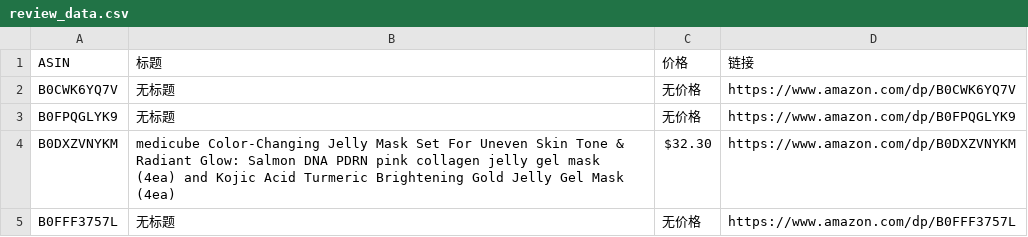
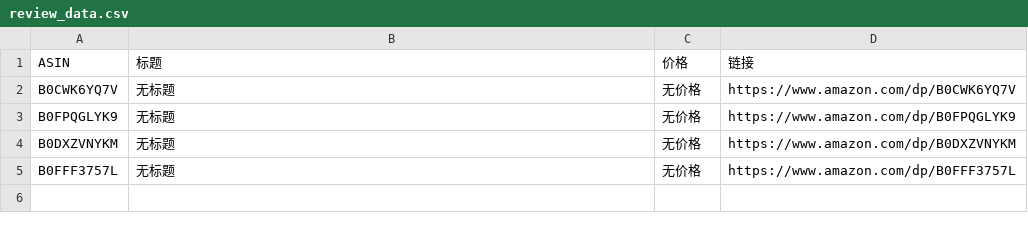
Before and after one commit to wekede01-crypto/Cursor-Review, a CSV file: review_data.csv, drawn as a sheet.

```diff
--- a/review_data.csv
+++ b/review_data.csv
@@ -3,3 +3,3 @@ B0CWK6YQ7V,无标题,无价格,https://www.amazon.com/dp/B0CWK6YQ7V
 B0FPQGLYK9,无标题,无价格,https://www.amazon.com/dp/B0FPQGLYK9
-B0DXZVNYKM,medicube Color-Changing Jelly Mask Set For Uneven Skin Tone & Radiant Glow: Salmon DNA PDRN pink collagen jelly gel mask (4ea) and Kojic Acid Turmeric Brightening Gold Jelly Gel Mask (4ea),$32.30,https://www.amazon.com/dp/B0DXZVNYKM
+B0DXZVNYKM,无标题,无价格,https://www.amazon.com/dp/B0DXZVNYKM
 B0FFF3757L,无标题,无价格,https://www.amazon.com/dp/B0FFF3757L
```
Also changed, not shown: 1 other file.
